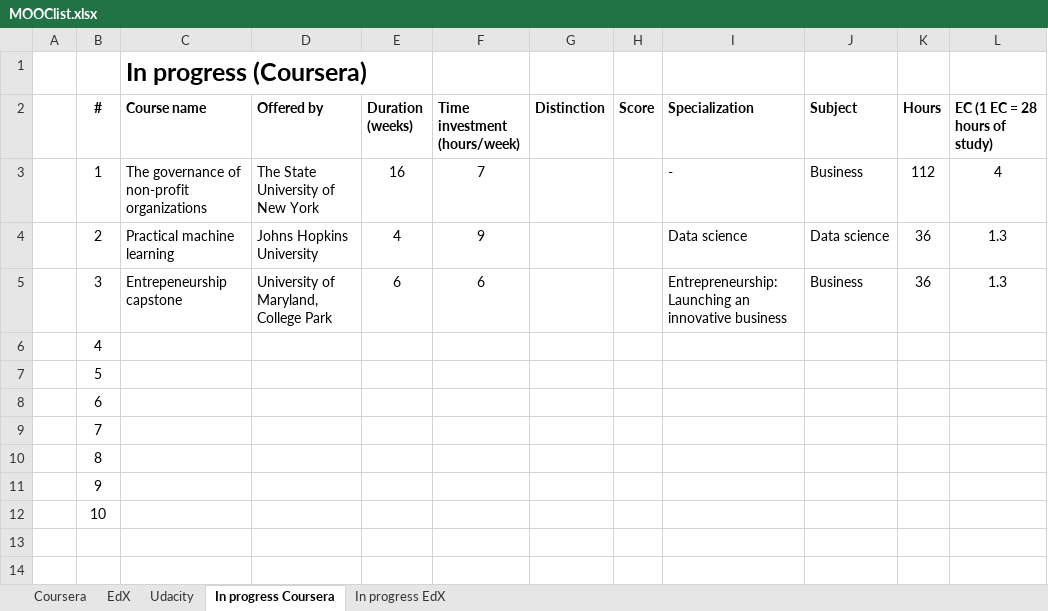
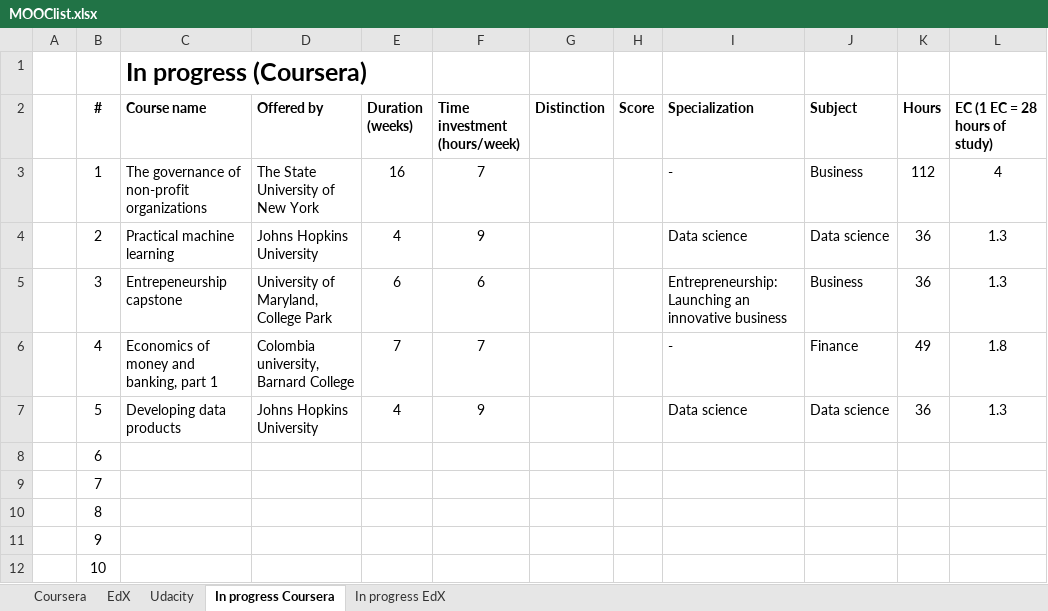
Before and after one commit to JorisSchut/MOOC-portfolio, an Excel workbook: MOOClist.xlsx, sheet In progress Coursera, drawn as a sheet; values as stored, in another font and other column widths than the file's, no borders; the diff names each change by its address in the sheet, - before the commit and + after, or states it on an @@ line.

```diff
--- a/MOOClist.xlsx (sheet In progress Coursera)
+++ b/MOOClist.xlsx (sheet In progress Coursera)
-C6 (Course name): (empty)
+C6 (Course name): Economics of money and banking, part 1
-D6 (Offered by): (empty)
+D6 (Offered by): Colombia university, Barnard College
-E6 (Duration (weeks)): (empty)
+E6 (Duration (weeks)): 7
-F6 (Time investment (hours/week)): (empty)
+F6 (Time investment (hours/week)): 7
-I6 (Specialization): (empty)
+I6 (Specialization): -
-J6 (Subject): (empty)
+J6 (Subject): Finance
-K6 (Hours): (empty)
+K6 (Hours): 49
-L6 (EC (1 EC = 28 hours of study)): (empty)
+L6 (EC (1 EC = 28 hours of study)): 1.8
-C7 (Course name): (empty)
+C7 (Course name): Developing data products
-D7 (Offered by): (empty)
+D7 (Offered by): Johns Hopkins University
-E7 (Duration (weeks)): (empty)
+E7 (Duration (weeks)): 4
-F7 (Time investment (hours/week)): (empty)
+F7 (Time investment (hours/week)): 9
-I7 (Specialization): (empty)
+I7 (Specialization): Data science
-J7 (Subject): (empty)
+J7 (Subject): Data science
-K7 (Hours): (empty)
+K7 (Hours): 36
-L7 (EC (1 EC = 28 hours of study)): (empty)
+L7 (EC (1 EC = 28 hours of study)): 1.3
```
Also changed, not shown: sheet Coursera, formulas that keep their value, 1 other file.
